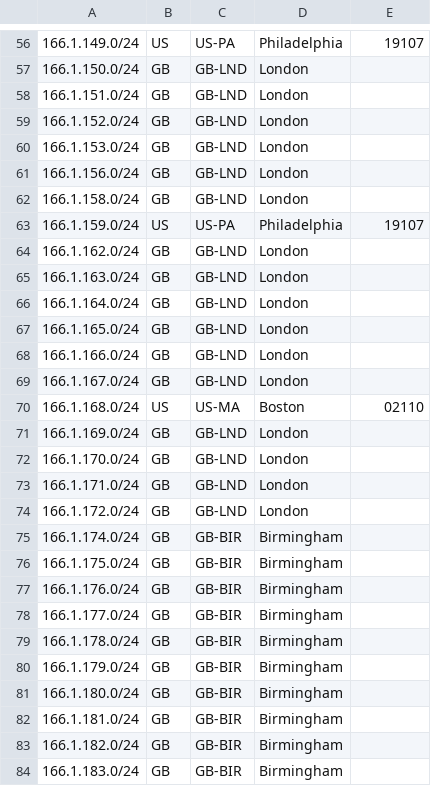
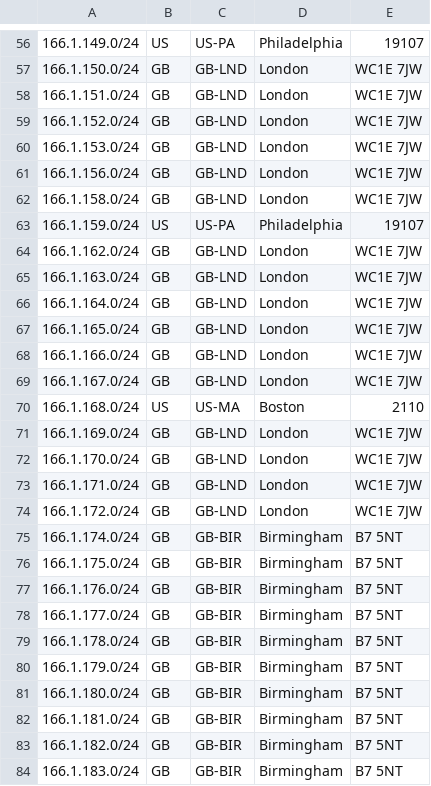
Before and after one commit to zuuab/geofeed, a CSV file: geofeed.csv, drawn as a sheet; only a part is shown, gaps mark what is left out; the diff covers the shown part only.

```diff
--- a/geofeed.csv
+++ b/geofeed.csv
@@ -56,29 +56,29 @@
 166.1.149.0/24,US,US-PA,Philadelphia,19107
-166.1.150.0/24,GB,GB-LND,London,
-166.1.151.0/24,GB,GB-LND,London,
-166.1.152.0/24,GB,GB-LND,London,
-166.1.153.0/24,GB,GB-LND,London,
-166.1.156.0/24,GB,GB-LND,London,
-166.1.158.0/24,GB,GB-LND,London,
+166.1.150.0/24,GB,GB-LND,London,WC1E 7JW
+166.1.151.0/24,GB,GB-LND,London,WC1E 7JW
+166.1.152.0/24,GB,GB-LND,London,WC1E 7JW
+166.1.153.0/24,GB,GB-LND,London,WC1E 7JW
+166.1.156.0/24,GB,GB-LND,London,WC1E 7JW
+166.1.158.0/24,GB,GB-LND,London,WC1E 7JW
 166.1.159.0/24,US,US-PA,Philadelphia,19107
-166.1.162.0/24,GB,GB-LND,London,
-166.1.163.0/24,GB,GB-LND,London,
-166.1.164.0/24,GB,GB-LND,London,
-166.1.165.0/24,GB,GB-LND,London,
-166.1.166.0/24,GB,GB-LND,London,
-166.1.167.0/24,GB,GB-LND,London,
-166.1.168.0/24,US,US-MA,Boston,02110
-166.1.169.0/24,GB,GB-LND,London,
-166.1.170.0/24,GB,GB-LND,London,
-166.1.171.0/24,GB,GB-LND,London,
-166.1.172.0/24,GB,GB-LND,London,
-166.1.174.0/24,GB,GB-BIR,Birmingham,
-166.1.175.0/24,GB,GB-BIR,Birmingham,
-166.1.176.0/24,GB,GB-BIR,Birmingham,
-166.1.177.0/24,GB,GB-BIR,Birmingham,
-166.1.178.0/24,GB,GB-BIR,Birmingham,
-166.1.179.0/24,GB,GB-BIR,Birmingham,
-166.1.180.0/24,GB,GB-BIR,Birmingham,
-166.1.181.0/24,GB,GB-BIR,Birmingham,
-166.1.182.0/24,GB,GB-BIR,Birmingham,
-166.1.183.0/24,GB,GB-BIR,Birmingham,
+166.1.162.0/24,GB,GB-LND,London,WC1E 7JW
+166.1.163.0/24,GB,GB-LND,London,WC1E 7JW
+166.1.164.0/24,GB,GB-LND,London,WC1E 7JW
+166.1.165.0/24,GB,GB-LND,London,WC1E 7JW
+166.1.166.0/24,GB,GB-LND,London,WC1E 7JW
+166.1.167.0/24,GB,GB-LND,London,WC1E 7JW
+166.1.168.0/24,US,US-MA,Boston,2110
+166.1.169.0/24,GB,GB-LND,London,WC1E 7JW
+166.1.170.0/24,GB,GB-LND,London,WC1E 7JW
+166.1.171.0/24,GB,GB-LND,London,WC1E 7JW
+166.1.172.0/24,GB,GB-LND,London,WC1E 7JW
+166.1.174.0/24,GB,GB-BIR,Birmingham,B7 5NT
+166.1.175.0/24,GB,GB-BIR,Birmingham,B7 5NT
+166.1.176.0/24,GB,GB-BIR,Birmingham,B7 5NT
+166.1.177.0/24,GB,GB-BIR,Birmingham,B7 5NT
+166.1.178.0/24,GB,GB-BIR,Birmingham,B7 5NT
+166.1.179.0/24,GB,GB-BIR,Birmingham,B7 5NT
+166.1.180.0/24,GB,GB-BIR,Birmingham,B7 5NT
+166.1.181.0/24,GB,GB-BIR,Birmingham,B7 5NT
+166.1.182.0/24,GB,GB-BIR,Birmingham,B7 5NT
+166.1.183.0/24,GB,GB-BIR,Birmingham,B7 5NT
```
Also changed, not shown: 135 edited cells elsewhere in this file.
